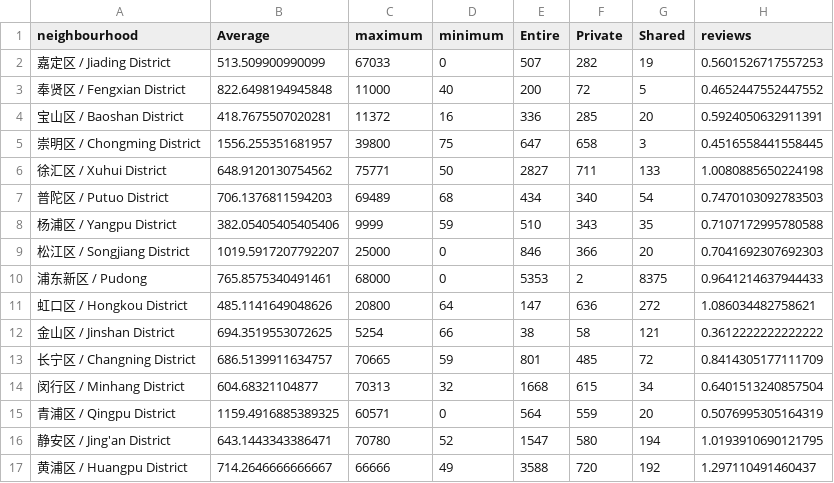
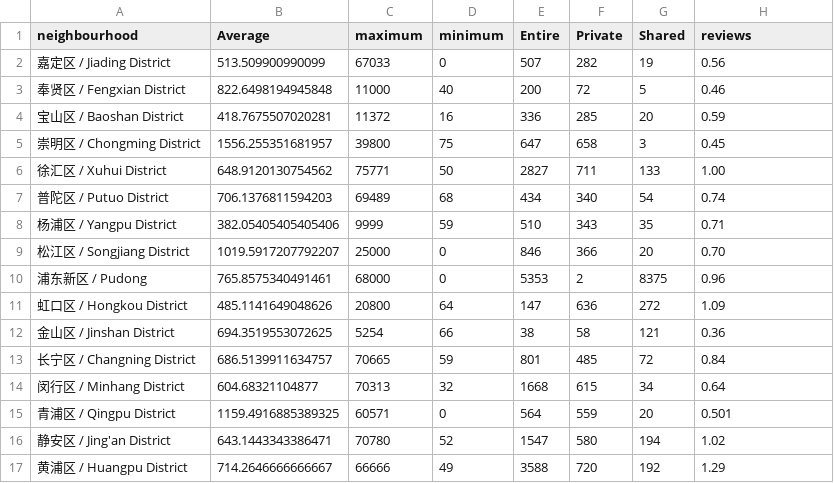
Before and after one commit to AnnaSkarpalezou/InfoViz-Final-Project, a CSV file: iv-airbnb/public/data/tooltip_stats.csv, drawn as a sheet.

```diff
--- a/iv-airbnb/public/data/tooltip_stats.csv
+++ b/iv-airbnb/public/data/tooltip_stats.csv
@@ -1,17 +1,17 @@
 neighbourhood,Average,maximum,minimum,Entire,Private,Shared,reviews
-嘉定区 / Jiading District,513.509900990099,67033,0,507,282,19,0.5601526717557253
-奉贤区 / Fengxian District,822.6498194945848,11000,40,200,72,5,0.4652447552447552
-宝山区 / Baoshan District,418.7675507020281,11372,16,336,285,20,0.5924050632911391
-崇明区 / Chongming District,1556.255351681957,39800,75,647,658,3,0.4516558441558445
-徐汇区 / Xuhui District,648.9120130754562,75771,50,2827,711,133,1.0080885650224198
-普陀区 / Putuo District,706.1376811594203,69489,68,434,340,54,0.7470103092783503
-杨浦区 / Yangpu District,382.05405405405406,9999,59,510,343,35,0.7107172995780588
-松江区 / Songjiang District,1019.5917207792207,25000,0,846,366,20,0.7041692307692303
-浦东新区 / Pudong,765.8575340491461,68000,0,5353,2,8375,0.9641214637944433
-虹口区 / Hongkou District,485.1141649048626,20800,64,147,636,272,1.086034482758621
-金山区 / Jinshan District,694.3519553072625,5254,66,38,58,121,0.3612222222222222
-长宁区 / Changning District,686.5139911634757,70665,59,801,485,72,0.8414305177111709
-闵行区 / Minhang District,604.68321104877,70313,32,1668,615,34,0.6401513240857504
-青浦区 / Qingpu District,1159.4916885389325,60571,0,564,559,20,0.5076995305164319
-静安区 / Jing'an District,643.1443343386471,70780,52,1547,580,194,1.0193910690121795
-黄浦区 / Huangpu District,714.2646666666667,66666,49,3588,720,192,1.297110491460437
+嘉定区 / Jiading District,513.509900990099,67033,0,507,282,19,0.56
+奉贤区 / Fengxian District,822.6498194945848,11000,40,200,72,5,0.46
+宝山区 / Baoshan District,418.7675507020281,11372,16,336,285,20,0.59
+崇明区 / Chongming District,1556.255351681957,39800,75,647,658,3,0.45
+徐汇区 / Xuhui District,648.9120130754562,75771,50,2827,711,133,1.00
+普陀区 / Putuo District,706.1376811594203,69489,68,434,340,54,0.74
+杨浦区 / Yangpu District,382.05405405405406,9999,59,510,343,35,0.71
+松江区 / Songjiang District,1019.5917207792207,25000,0,846,366,20,0.70
+浦东新区 / Pudong,765.8575340491461,68000,0,5353,2,8375,0.96
+虹口区 / Hongkou District,485.1141649048626,20800,64,147,636,272,1.09
+金山区 / Jinshan District,694.3519553072625,5254,66,38,58,121,0.36
+长宁区 / Changning District,686.5139911634757,70665,59,801,485,72,0.84
+闵行区 / Minhang District,604.68321104877,70313,32,1668,615,34,0.64
+青浦区 / Qingpu District,1159.4916885389325,60571,0,564,559,20,0.501
+静安区 / Jing'an District,643.1443343386471,70780,52,1547,580,194,1.02
+黄浦区 / Huangpu District,714.2646666666667,66666,49,3588,720,192,1.29
```
Also changed, not shown: 3 other files.
